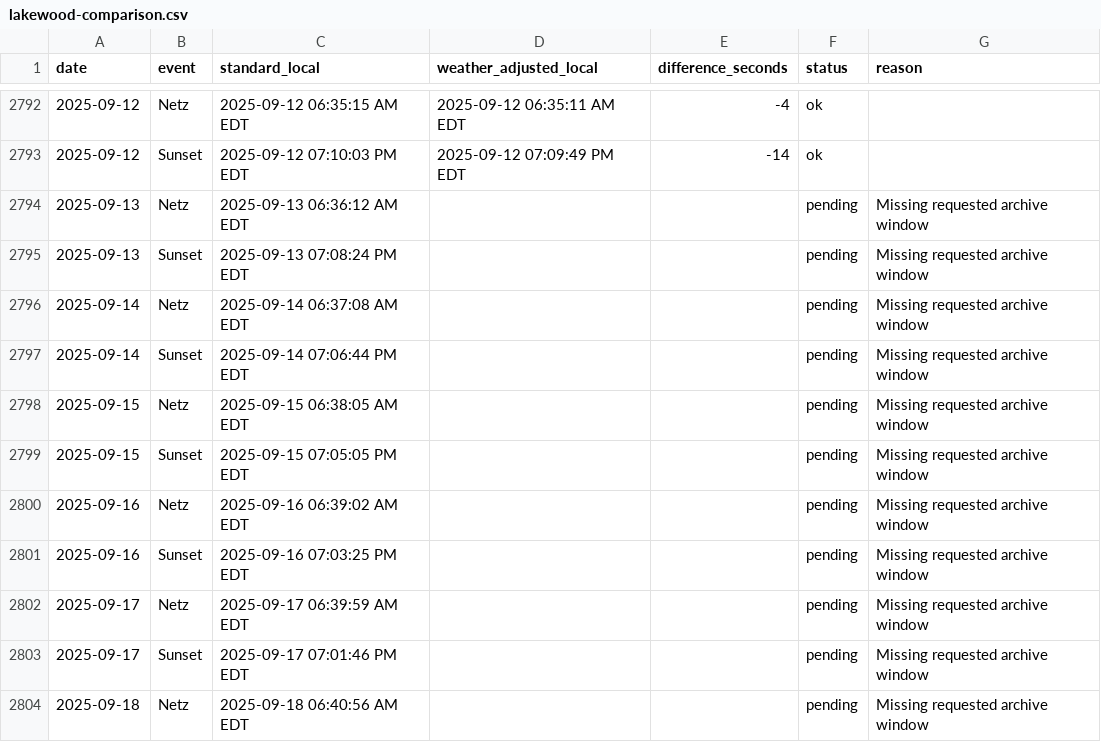
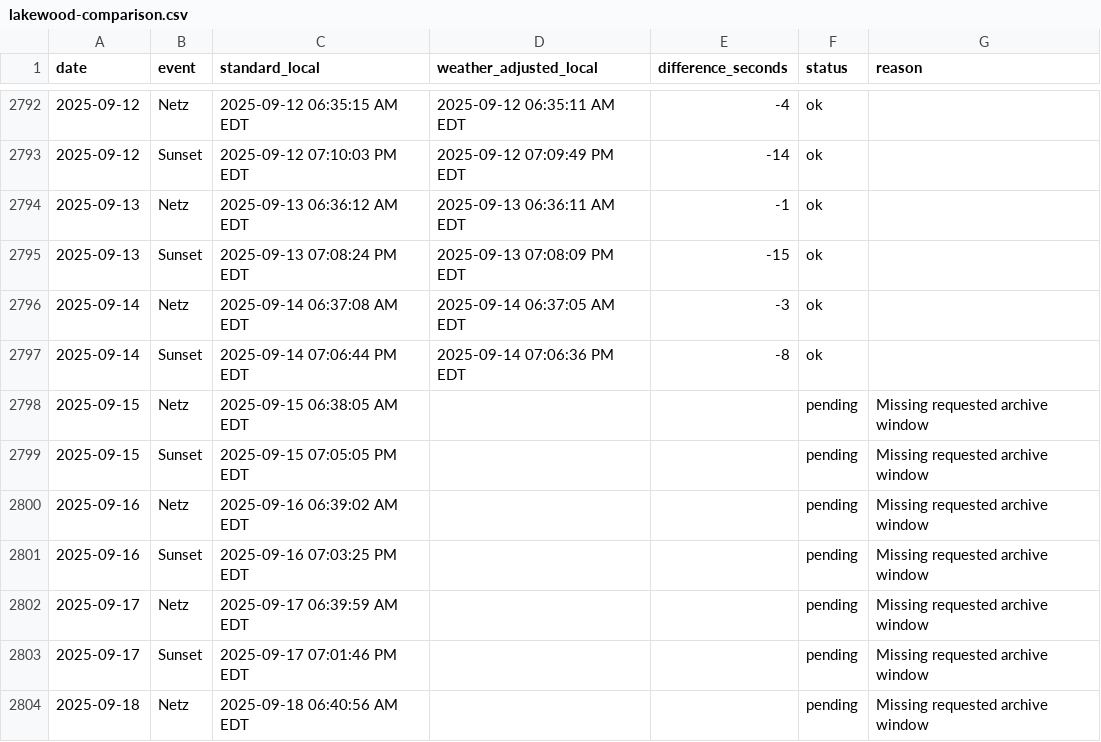
Before and after one commit to cheskyshain-stack/my-tools, a CSV file: sunset-weather/history/lakewood-comparison.csv, drawn as a sheet; only a part is shown, gaps mark what is left out.

```diff
--- a/sunset-weather/history/lakewood-comparison.csv
+++ b/sunset-weather/history/lakewood-comparison.csv
@@ -2793,6 +2793,6 @@ date,event,standard_local,weather_adjusted_local,difference_seconds,status,reaso
 2025-09-12,Sunset,2025-09-12 07:10:03 PM EDT,2025-09-12 07:09:49 PM EDT,-14,ok,
-2025-09-13,Netz,2025-09-13 06:36:12 AM EDT,,,pending,Missing requested archive window
-2025-09-13,Sunset,2025-09-13 07:08:24 PM EDT,,,pending,Missing requested archive window
-2025-09-14,Netz,2025-09-14 06:37:08 AM EDT,,,pending,Missing requested archive window
-2025-09-14,Sunset,2025-09-14 07:06:44 PM EDT,,,pending,Missing requested archive window
+2025-09-13,Netz,2025-09-13 06:36:12 AM EDT,2025-09-13 06:36:11 AM EDT,-1,ok,
+2025-09-13,Sunset,2025-09-13 07:08:24 PM EDT,2025-09-13 07:08:09 PM EDT,-15,ok,
+2025-09-14,Netz,2025-09-14 06:37:08 AM EDT,2025-09-14 06:37:05 AM EDT,-3,ok,
+2025-09-14,Sunset,2025-09-14 07:06:44 PM EDT,2025-09-14 07:06:36 PM EDT,-8,ok,
 2025-09-15,Netz,2025-09-15 06:38:05 AM EDT,,,pending,Missing requested archive window
```
Also changed, not shown: 3 other files.
